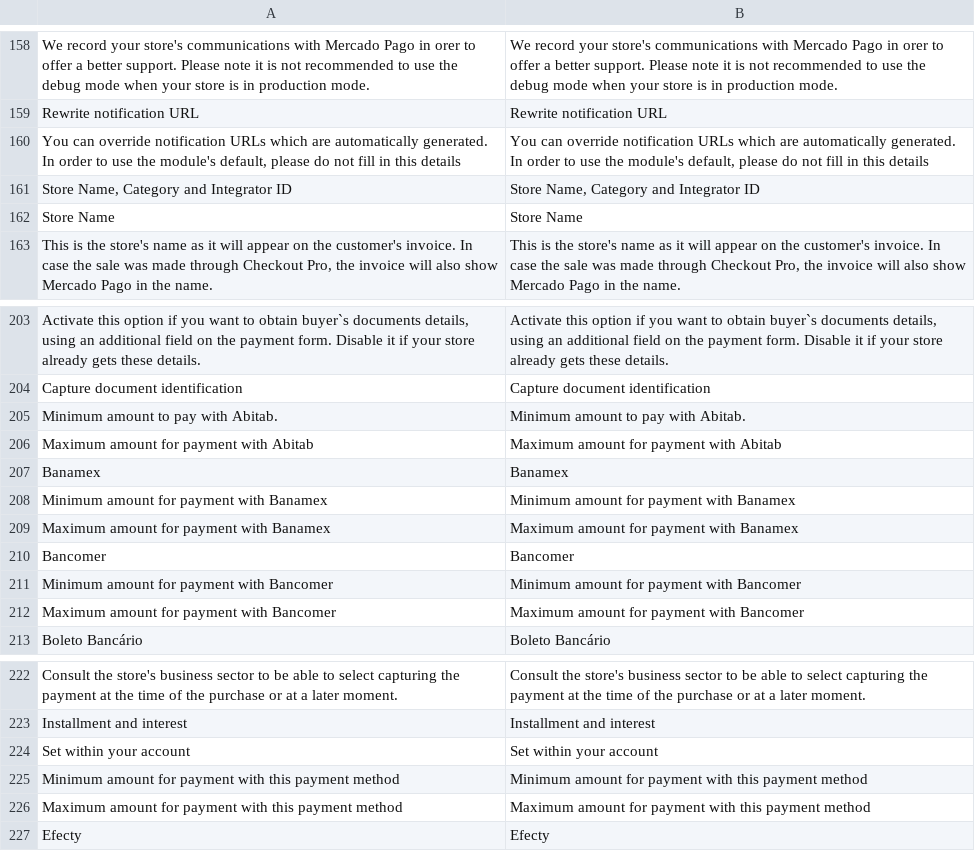
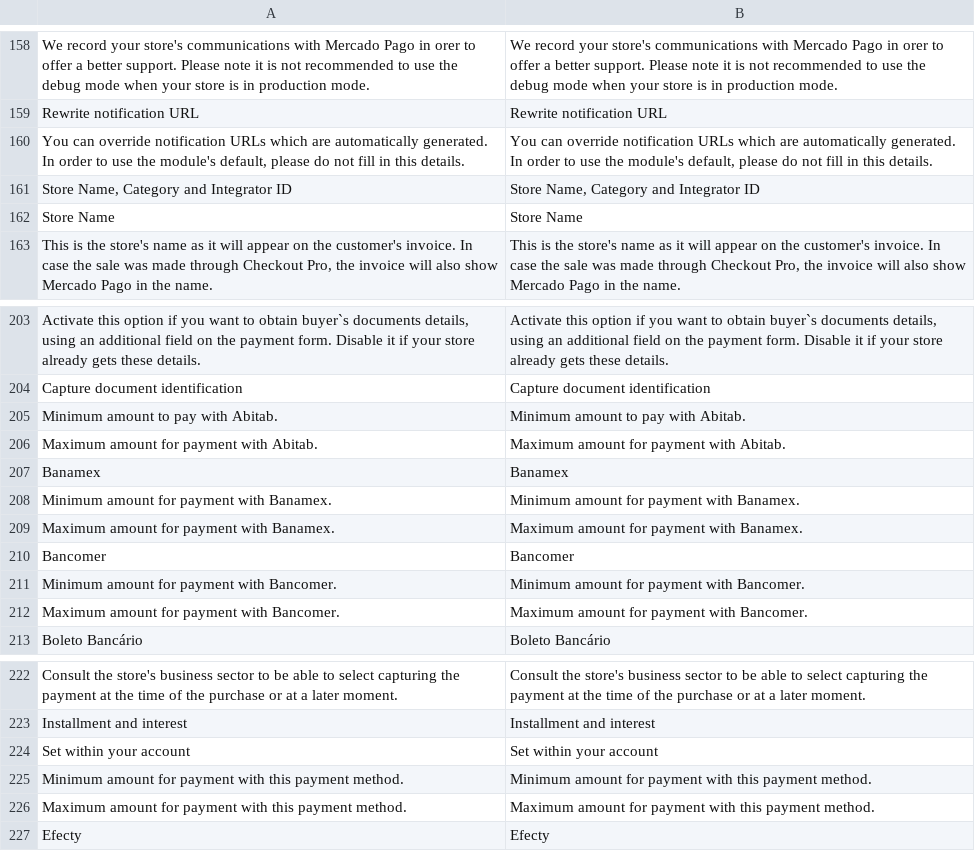
Before and after one commit to mercadopago/adb-payment, a CSV file: i18n/en_US.csv, drawn as a sheet; only a part is shown, gaps mark what is left out; the diff names each change by its address in the sheet, - before the commit and + after, or states it on an @@ line.

```diff
--- a/i18n/en_US.csv
+++ b/i18n/en_US.csv
-A160: …in this details
+A160: …in this details.
-B160: …in this details
+B160: …in this details.
-A206: Maximum amount for payment with Abitab
+A206: Maximum amount for payment with Abitab.
-B206: Maximum amount for payment with Abitab
+B206: Maximum amount for payment with Abitab.
-A208: Minimum amount for payment with Banamex
+A208: Minimum amount for payment with Banamex.
-B208: Minimum amount for payment with Banamex
+B208: Minimum amount for payment with Banamex.
-A209: Maximum amount for payment with Banamex
+A209: Maximum amount for payment with Banamex.
-B209: Maximum amount for payment with Banamex
+B209: Maximum amount for payment with Banamex.
-A211: Minimum amount for payment with Bancomer
+A211: Minimum amount for payment with Bancomer.
-B211: Minimum amount for payment with Bancomer
+B211: Minimum amount for payment with Bancomer.
-A212: Maximum amount for payment with Bancomer
+A212: Maximum amount for payment with Bancomer.
-B212: Maximum amount for payment with Bancomer
+B212: Maximum amount for payment with Bancomer.
-A225: …this payment method
+A225: …this payment method.
-B225: …this payment method
+B225: …this payment method.
-A226: …this payment method
+A226: …this payment method.
-B226: …this payment method
+B226: …this payment method.
```
Also changed, not shown: i18n/pt_BR.csv, 5 other files.
